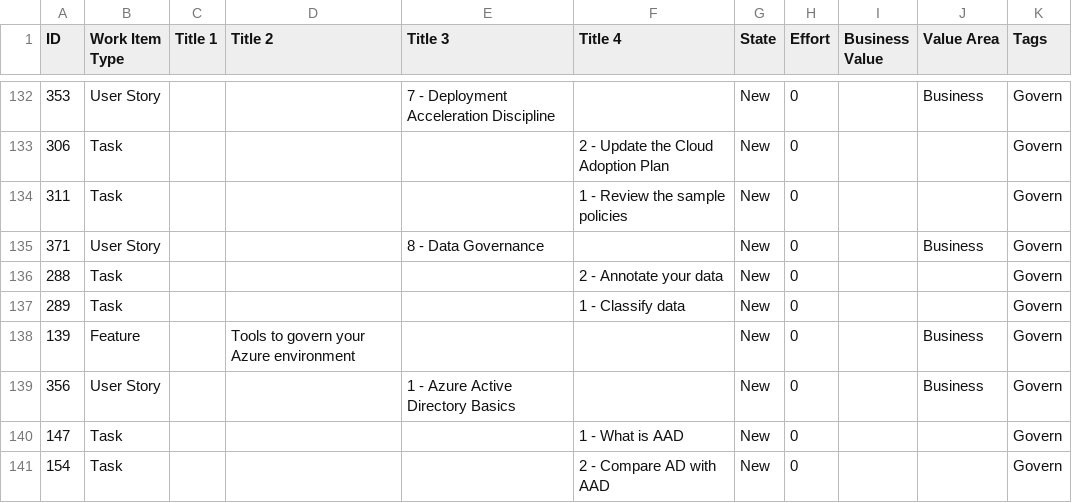
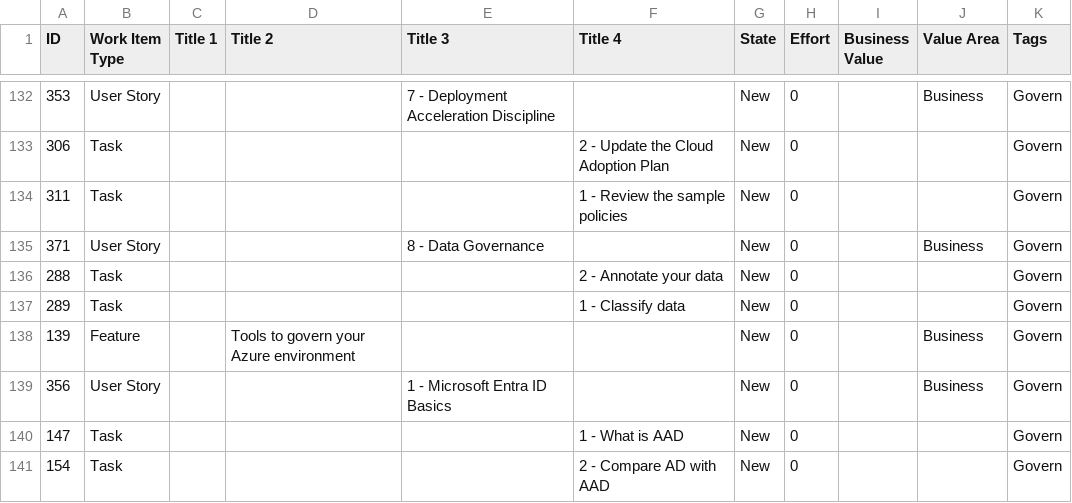
Before and after one commit to joshgerdes/jekyll-uno, a CSV file: uploads/files/AzureDevOpsDemoGenerator/CAF Strategy-Plan-Ready-Gov Team - Epics.csv, drawn as a sheet; only a part is shown, gaps mark what is left out.

```diff
--- a/uploads/files/AzureDevOpsDemoGenerator/CAF Strategy-Plan-Ready-Gov Team - Epics.csv
+++ b/uploads/files/AzureDevOpsDemoGenerator/CAF Strategy-Plan-Ready-Gov Team - Epics.csv
@@ -138,3 +138,3 @@
 "139","Feature",,"Tools to govern your Azure environment",,,"New","0",,"Business","Govern"
-"356","User Story",,,"1 - Azure Active Directory Basics",,"New","0",,"Business","Govern"
+"356","User Story",,,"1 - Microsoft Entra ID Basics",,"New","0",,"Business","Govern"
 "147","Task",,,,"1 - What is AAD","New","0",,,"Govern"
```
Also changed, not shown: uploads/files/Exported_Data_PSRuleAzure.csv, 26 other files.
